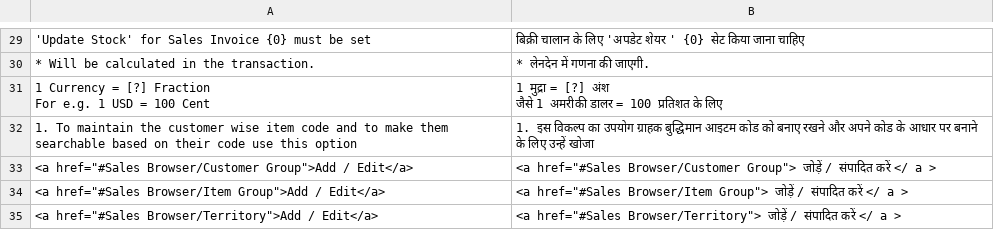
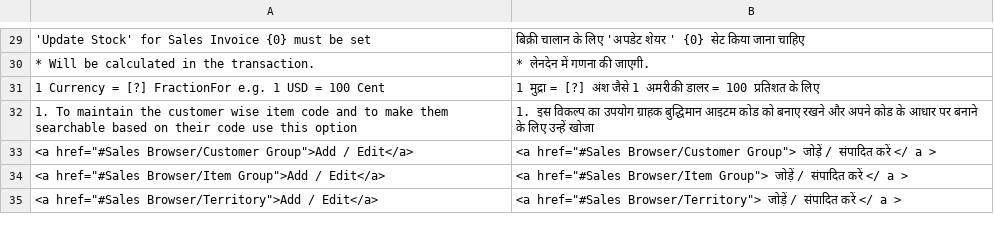
Before and after one commit to techyst-net/nexyst, a CSV file: erpnext/translations/hi.csv, drawn as a sheet; only a part is shown, gaps mark what is left out; the diff covers the shown part only.

```diff
--- a/erpnext/translations/hi.csv
+++ b/erpnext/translations/hi.csv
@@ -30,5 +30,3 @@
 * Will be calculated in the transaction.,* लेनदेन में गणना की जाएगी.
-"1 Currency = [?] Fraction
-For e.g. 1 USD = 100 Cent","1 मुद्रा = [?] अंश
- जैसे 1 अमरीकी डालर = 100 प्रतिशत के लिए"
+1 Currency = [?] FractionFor e.g. 1 USD = 100 Cent,1 मुद्रा = [?] अंश  जैसे 1 अमरीकी डालर = 100 प्रतिशत के लिए
 1. To maintain the customer wise item code and to make them searchable based on their code use this option,1. इस विकल्प का उपयोग ग्राहक बुद्धिमान आइटम कोड को बनाए रखने और अपने कोड के आधार पर बनाने के लिए उन्हें खोजा
```
Also changed, not shown: 30 edited cells elsewhere in this file, erpnext/translations/es.csv, erpnext/translations/ja.csv, 19 other files.
